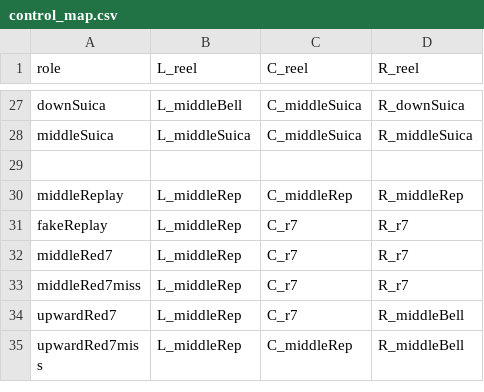
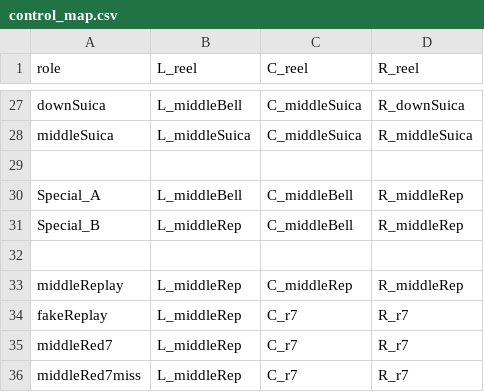
Before and after one commit to notpaint/pachislot, a CSV file: build_db/2_AT/csv/control_map.csv, drawn as a sheet; only a part is shown, gaps mark what is left out; the shorter side is filled out with more unchanged rows.

```diff
--- a/build_db/2_AT/csv/control_map.csv
+++ b/build_db/2_AT/csv/control_map.csv
@@ -29,2 +29,5 @@ middleSuica,L_middleSuica,C_middleSuica,R_middleSuica
 ,,,
+Special_A,L_middleBell,C_middleBell,R_middleRep
+Special_B,L_middleRep,C_middleBell,R_middleRep
+,,,
 middleReplay,L_middleRep,C_middleRep,R_middleRep
```
Also changed, not shown: 12 other files.
